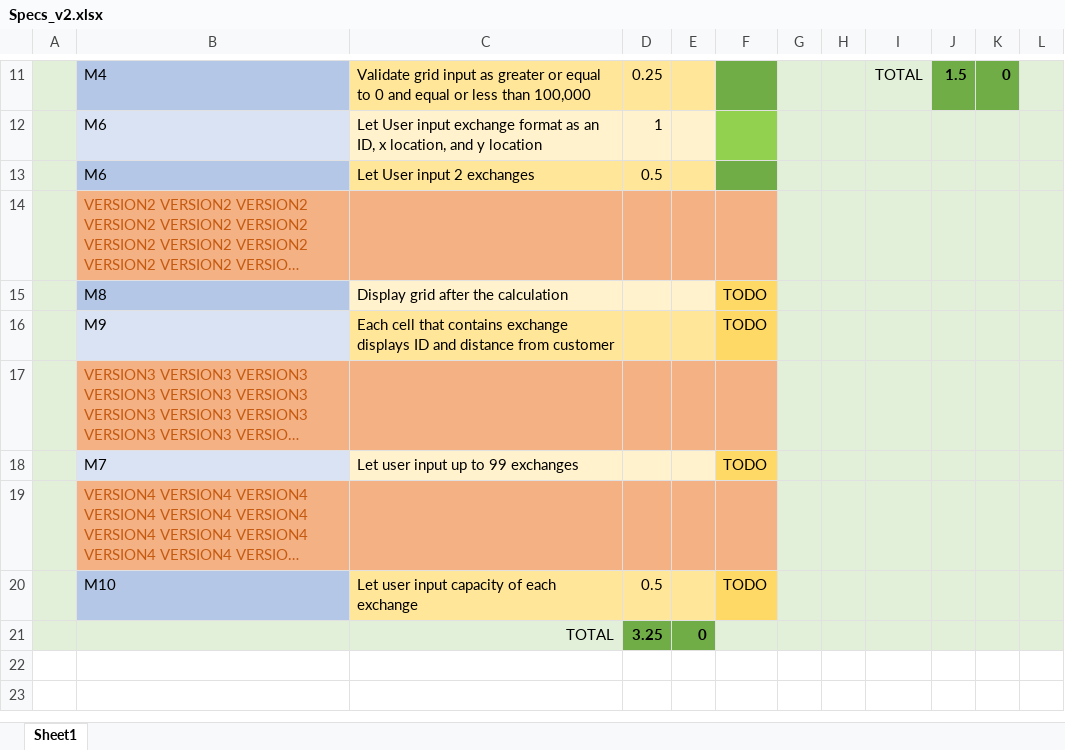
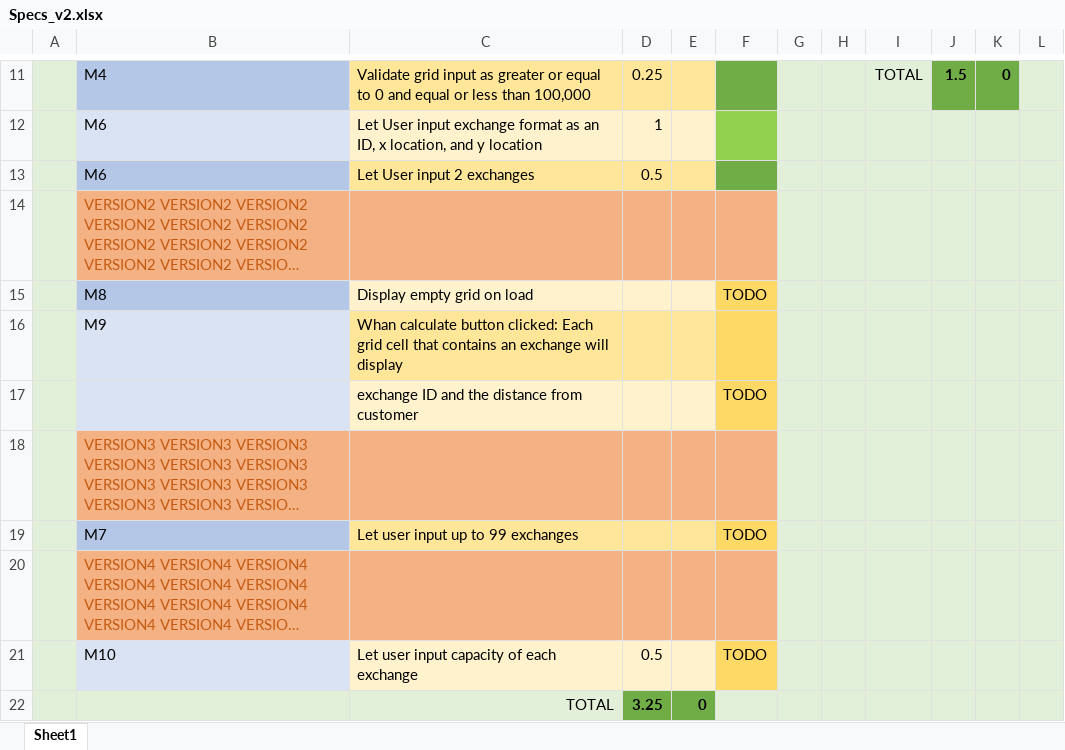
Before and after one commit to mattbulley/Team-Infinite, an Excel workbook: documentation/Specs_w_Estimates/Specs_v2.xlsx, sheet Sheet1, drawn as a sheet; only a part is shown, gaps mark what is left out; long unchanged cells end in …; values as stored, in another font and other column widths than the file's, no borders; removed rows and columns are numbered as before the commit, all else as after; the diff names each change by its address in the sheet, - before the commit and + after, or states it on an @@ line.

Commit message:
specs updated

```diff
--- a/documentation/Specs_w_Estimates/Specs_v2.xlsx (sheet Sheet1)
+++ b/documentation/Specs_w_Estimates/Specs_v2.xlsx (sheet Sheet1)
-C15: Display grid after the calculation
+C15: Display empty grid on load
-row 16:  | M9 | Each cell that contains exchange displays ID and distance from customer |  |  | TODO
+row 16:  | M9 | Whan calculate button clicked: Each grid cell that contains an exchange will display
+row 17:  |  | exchange ID and the distance from customer |  |  | TODO
-B19 fill: #DAE3F3
+B19 fill: #B4C7E7
-C19:E19 fill: #FFF2CC
+C19:E19 fill: #FFE699
-B21 fill: #B4C7E7
+B21 fill: #DAE3F3
-C21:E21 fill: #FFE699
+C21:E21 fill: #FFF2CC
```
